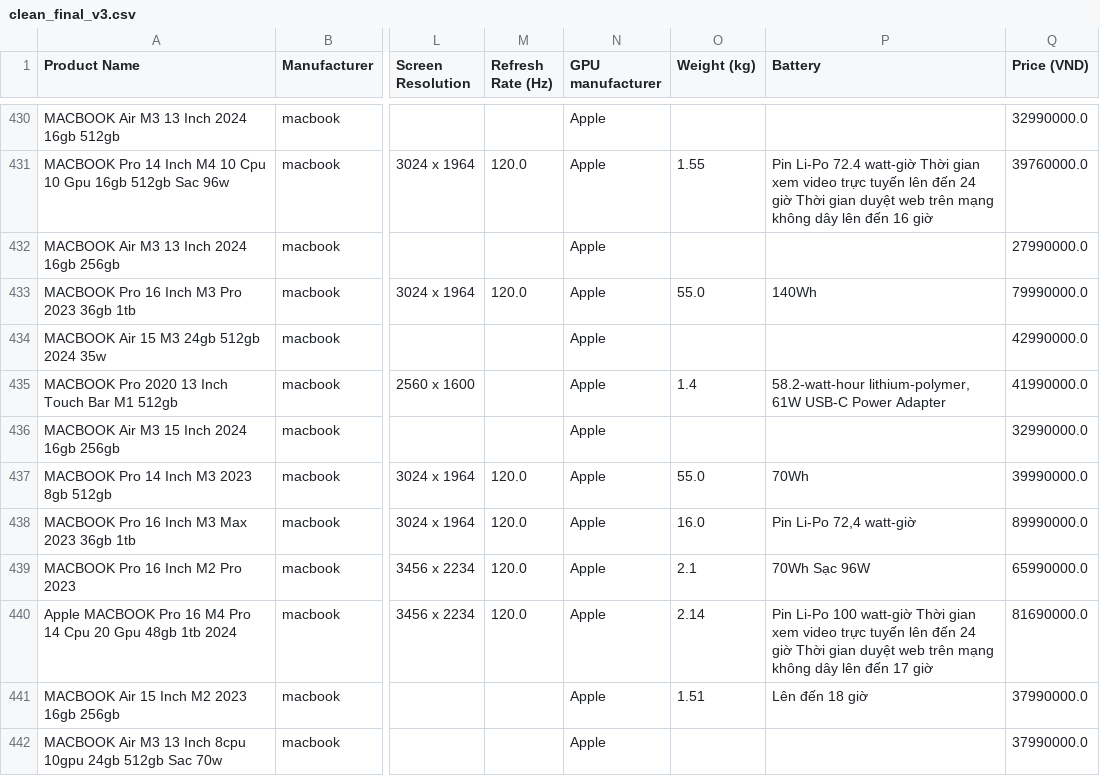
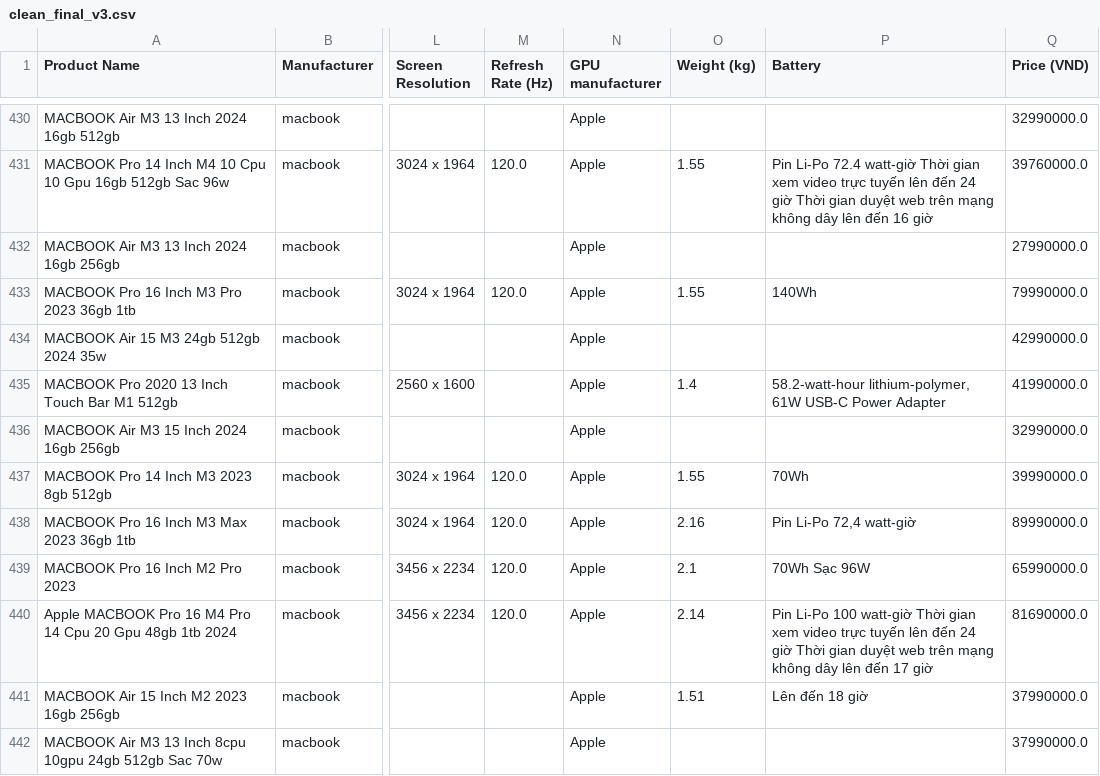
Before and after one commit to amaygoku/DS_AI-Laptop-Advisor-System, a CSV file: src/EDA/clean_final_v3.csv, drawn as a sheet; only a part is shown, gaps mark what is left out; the diff names each change by its address in the sheet, - before the commit and + after, or states it on an @@ line.

```diff
--- a/src/EDA/clean_final_v3.csv
+++ b/src/EDA/clean_final_v3.csv
-O433 (Weight (kg)): 55.0
+O433 (Weight (kg)): 1.55
-O437 (Weight (kg)): 55.0
+O437 (Weight (kg)): 1.55
-O438 (Weight (kg)): 16.0
+O438 (Weight (kg)): 2.16
```
Also changed, not shown: 17 other files.
